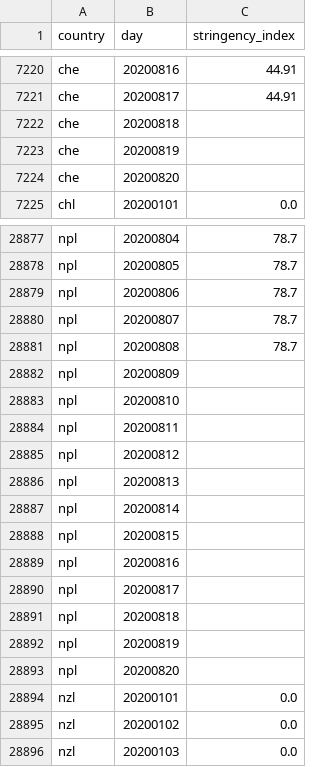
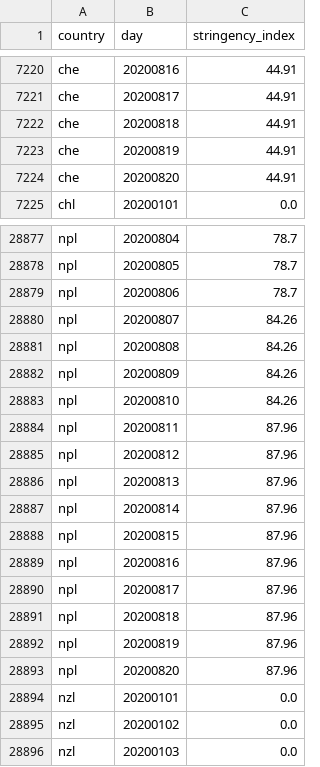
Before and after one commit to open-numbers/ddf--oxford--covid_government_response, a CSV file: ddf--datapoints--stringency_index--by--country--day.csv, drawn as a sheet; only a part is shown, gaps mark what is left out.

Commit message:
auto generated dataset

```diff
--- a/ddf--datapoints--stringency_index--by--country--day.csv
+++ b/ddf--datapoints--stringency_index--by--country--day.csv
@@ -7221,5 +7221,5 @@ che,20200816,44.91
 che,20200817,44.91
-che,20200818,
-che,20200819,
-che,20200820,
+che,20200818,44.91
+che,20200819,44.91
+che,20200820,44.91
 chl,20200101,0.0
@@ -28879,16 +28879,16 @@ npl,20200805,78.7
 npl,20200806,78.7
-npl,20200807,78.7
-npl,20200808,78.7
-npl,20200809,
-npl,20200810,
-npl,20200811,
-npl,20200812,
-npl,20200813,
-npl,20200814,
-npl,20200815,
-npl,20200816,
-npl,20200817,
-npl,20200818,
-npl,20200819,
-npl,20200820,
+npl,20200807,84.26
+npl,20200808,84.26
+npl,20200809,84.26
+npl,20200810,84.26
+npl,20200811,87.96
+npl,20200812,87.96
+npl,20200813,87.96
+npl,20200814,87.96
+npl,20200815,87.96
+npl,20200816,87.96
+npl,20200817,87.96
+npl,20200818,87.96
+npl,20200819,87.96
+npl,20200820,87.96
 nzl,20200101,0.0
```
Also changed, not shown: ddf--datapoints--c7_restrictions_on_internal_movement--by--country--day.csv, ddf--datapoints--containment_health_index--by--country--day.csv, 32 other files.
